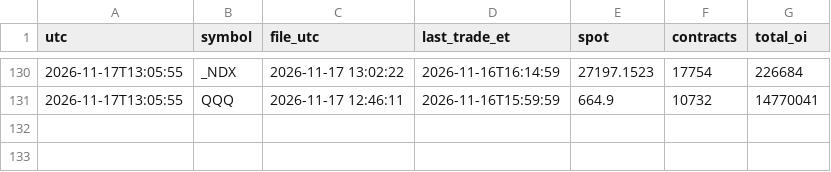
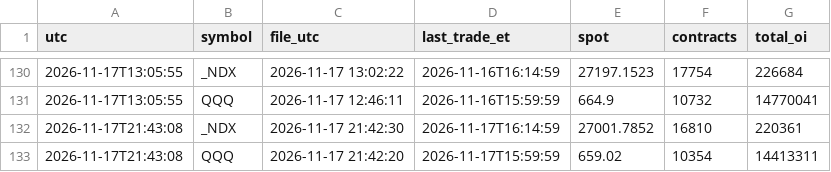
Before and after one commit to tankdepzai9x/nq-gex-levels, a CSV file: probe/oi_probe.csv, drawn as a sheet; only a part is shown, gaps mark what is left out; the diff names each change by its address in the sheet, - before the commit and + after, or states it on an @@ line.

Commit message:
probe 2026-11-17T21:43Z

```diff
--- a/probe/oi_probe.csv
+++ b/probe/oi_probe.csv
+row 132: 2026-11-17T21:43:08 | _NDX | 2026-11-17 21:42:30 | 2026-11-17T16:14:59 | 27001.7852 | 16810 | 220361
+row 133: 2026-11-17T21:43:08 | QQQ | 2026-11-17 21:42:20 | 2026-11-17T15:59:59 | 659.02 | 10354 | 14413311
```
